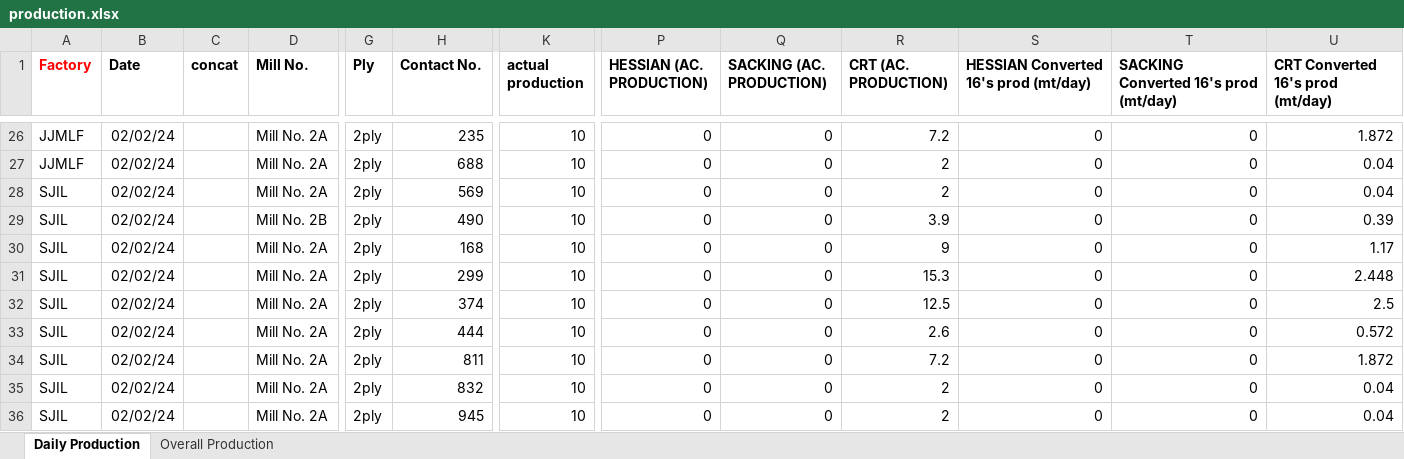
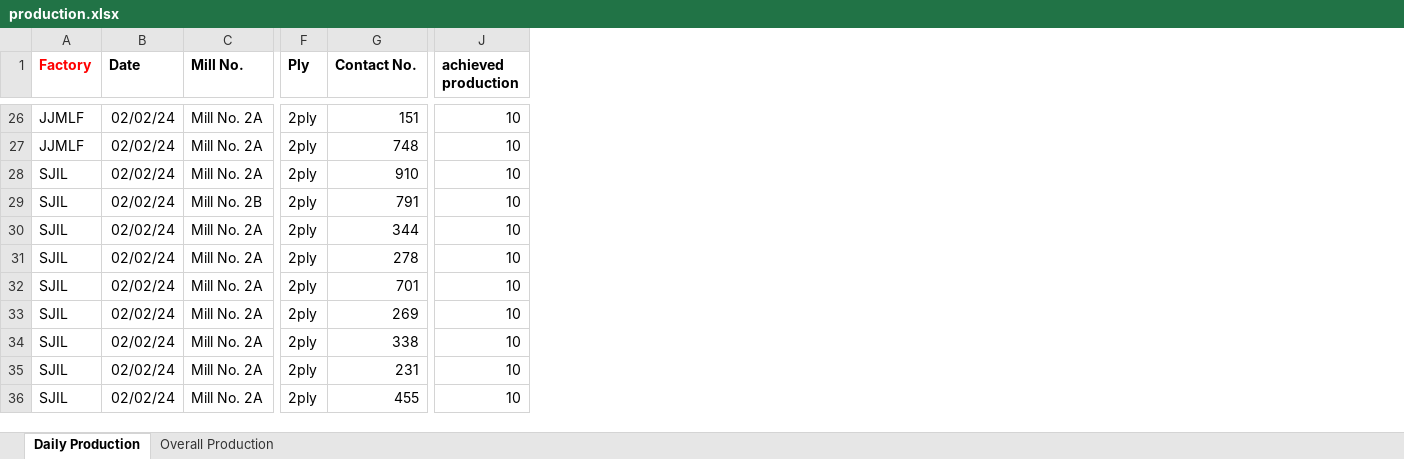
Before and after one commit to kmashfaque/dashboard, an Excel workbook: production.xlsx, sheet Daily Production, drawn as a sheet; only a part is shown, gaps mark what is left out; values as stored, in another font and other column widths than the file's, no borders; removed rows and columns are numbered as before the commit, all else as after; the diff covers the shown part only; the diff names each change by its address in the sheet, - before the commit and + after, or states it on an @@ line.

Commit message:
production name update

```diff
--- a/production.xlsx (sheet Daily Production)
+++ b/production.xlsx (sheet Daily Production)
-column C (concat), empty
-column P (HESSIAN (AC. PRODUCTION)), rows 26-36: all 0
-column Q (SACKING (AC. PRODUCTION)), rows 26-36: all 0
-column R (CRT (AC. PRODUCTION)), rows 26-36: 7.2 | 2 | 2 | 3.9 | 9 | 15.3 | 12.5 | 2.6 | 7.2 | 2 | 2
-column S, row 1: HESSIAN Converted 16's prod (mt/day); rows 26-36: all 0
-column T, row 1: SACKING Converted 16's prod (mt/day); rows 26-36: all 0
-column U (CRT Converted 16's prod (mt/day)), rows 26-36: 1.872 | 0.04 | 0.04 | 0.39 | 1.17 | 2.448 | 2.5 | 0.572 | 1.872 | 0.04 | 0.04
-J1: actual production
+J1: achieved production
-G26 (Contact No.): 235
+G26 (Contact No.): 151
-G27 (Contact No.): 688
+G27 (Contact No.): 748
-G28 (Contact No.): 569
+G28 (Contact No.): 910
-G29 (Contact No.): 490
+G29 (Contact No.): 791
-G30 (Contact No.): 168
+G30 (Contact No.): 344
-G31 (Contact No.): 299
+G31 (Contact No.): 278
-G32 (Contact No.): 374
+G32 (Contact No.): 701
-G33 (Contact No.): 444
+G33 (Contact No.): 269
-G34 (Contact No.): 811
+G34 (Contact No.): 338
-G35 (Contact No.): 832
+G35 (Contact No.): 231
-G36 (Contact No.): 945
+G36 (Contact No.): 455
```
Also changed, not shown: 25 edited cells elsewhere in this sheet, sheet Overall Production, HandsPerTon.xlsx, Stocks.xlsx, 3 other files.
